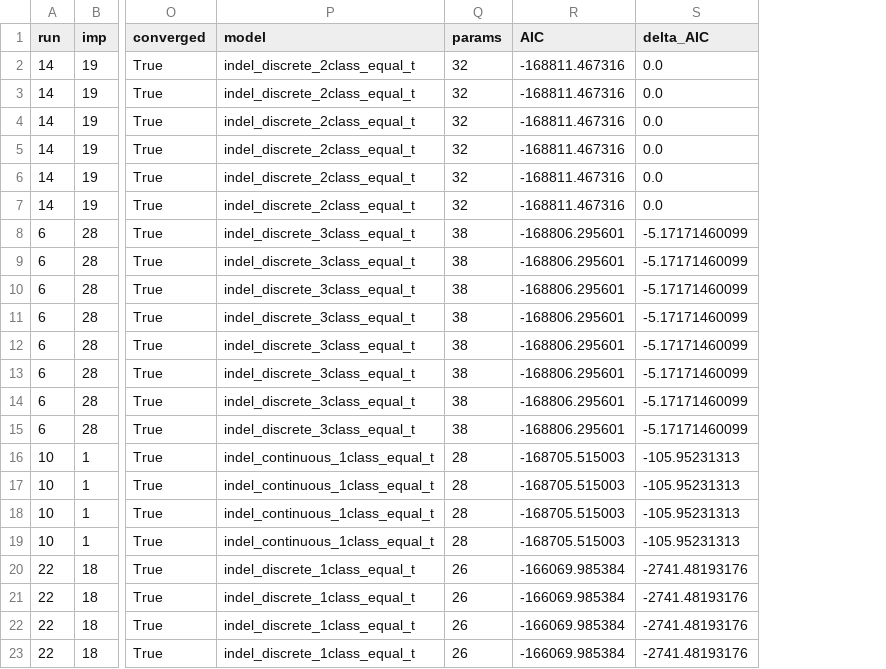
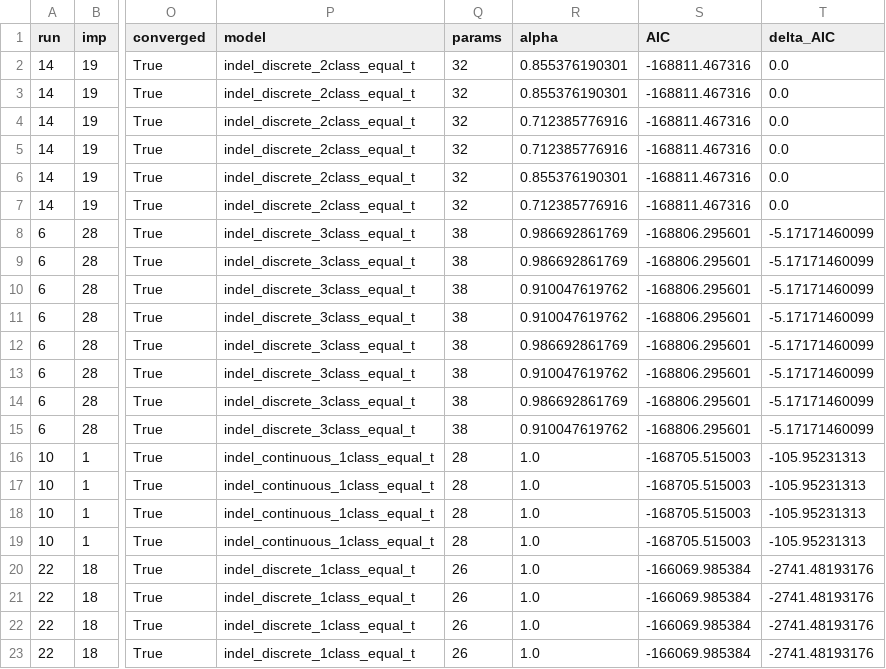
Before and after one commit to henryjuho/parus_indel, a CSV file: anavar_analyses/gt_cds_v_ar_indels_equal_t.aic.csv, drawn as a sheet; only a part is shown, gaps mark what is left out; the diff names each change by its address in the sheet, - before the commit and + after, or states it on an @@ line.

Commit message:
alpha

```diff
--- a/anavar_analyses/gt_cds_v_ar_indels_equal_t.aic.csv
+++ b/anavar_analyses/gt_cds_v_ar_indels_equal_t.aic.csv
+column R (alpha), rows 2-23: 0.855376190301 | 0.855376190301 | 0.712385776916 | 0.712385776916 | 0.855376190301 | 0.712385776916 | 0.986692861769 | 0.986692861769 | 0.910047619762 | 0.910047619762 | 0.986692861769 | 0.910047619762 | 0.986692861769 | 0.910047619762 | 1.0 | 1.0 | 1.0 | 1.0 | 1.0 | 1.0 | 1.0 | 1.0
```
